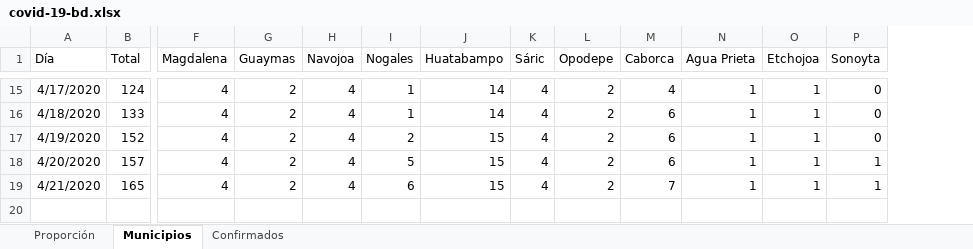
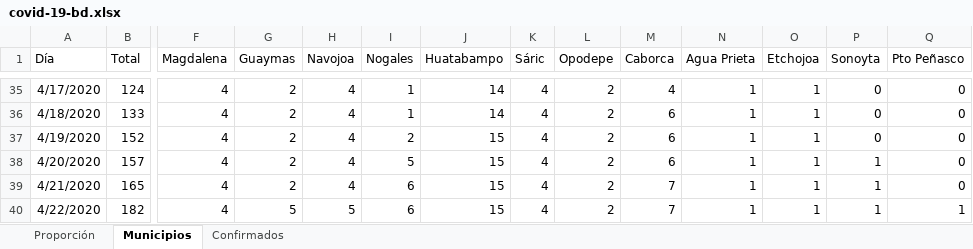
Before and after one commit to alejandrogalaviz/monitorsonora, an Excel workbook: public/covid-19-bd.xlsx, sheet Municipios, drawn as a sheet; only a part is shown, gaps mark what is left out; values as stored, in another font and other column widths than the file's, no borders; rows hold the shown columns only; the diff covers the shown part only; the diff names each change by its address in the sheet, - before the commit and + after, or states it on an @@ line.

```diff
--- a/public/covid-19-bd.xlsx (sheet Municipios)
+++ b/public/covid-19-bd.xlsx (sheet Municipios)
+column Q (Pto Peñasco), rows 35-39: all 0
+row 40: 4/22/2020 | 182 | 4 | 5 | 5 | 6 | 15 | 4 | 2 | 7 | 1 | 1 | 1 | 1
```
Also changed, not shown: 20 added rows elsewhere in this sheet, sheet Proporción, sheet Confirmados, formulas that keep their value, 3 other files.
